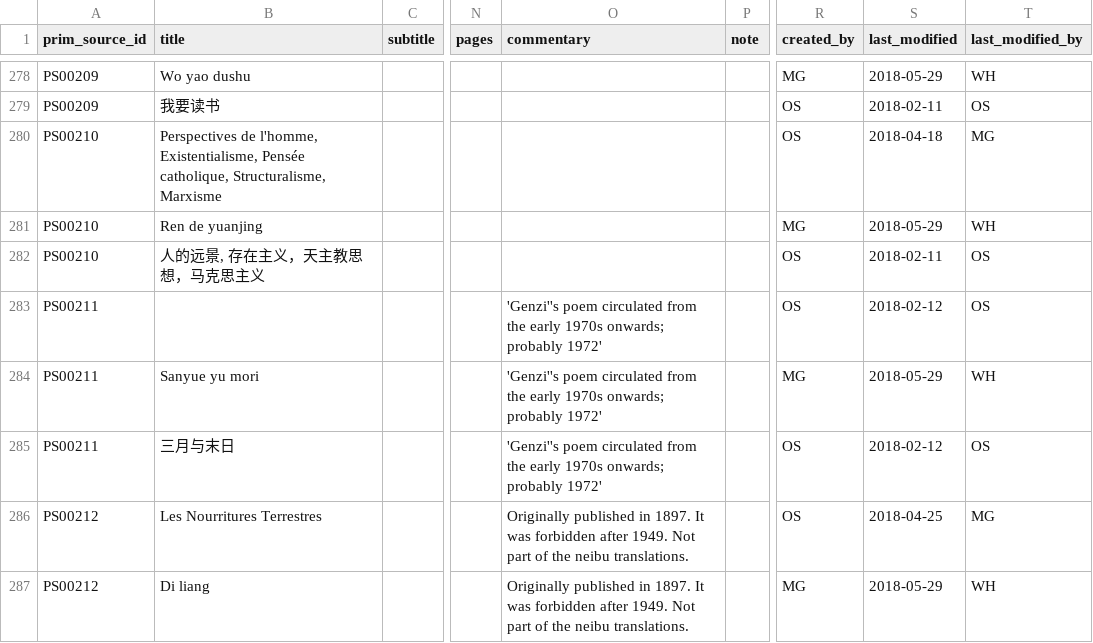
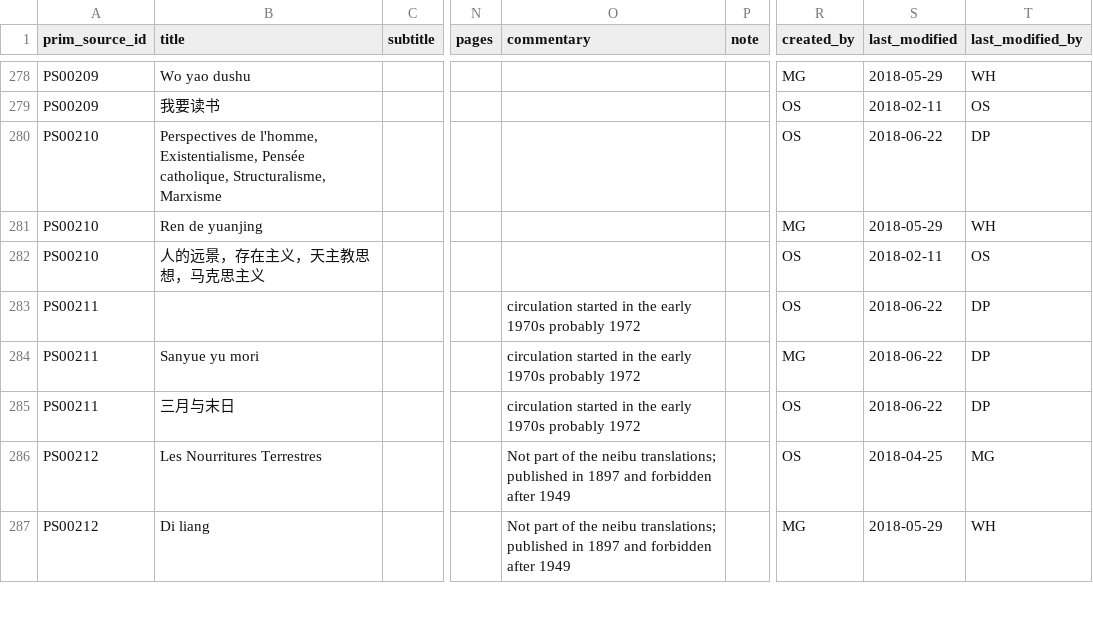
Before and after one commit to readchina/ReadAct, a CSV file: data/PrimarySource.csv, drawn as a sheet; only a part is shown, gaps mark what is left out; the diff covers the shown part only; the diff names each change by its address in the sheet, - before the commit and + after, or states it on an @@ line.

```diff
--- a/data/PrimarySource.csv
+++ b/data/PrimarySource.csv
-S280 (last_modified): 2018-04-18
+S280 (last_modified): 2018-06-22
-T280 (last_modified_by): MG
+T280 (last_modified_by): DP
-B282 (title): 人的远景, 存在主义，天主教思想，马克思主义
+B282 (title): 人的远景，存在主义，天主教思想，马克思主义
-O283:O285 (commentary): 'Genzi''s poem circulated from the early 1970s onwards; probably 1972'
+O283:O285 (commentary): circulation started in the early 1970s probably 1972
-S283 (last_modified): 2018-02-12
+S283 (last_modified): 2018-06-22
-T283 (last_modified_by): OS
+T283 (last_modified_by): DP
-S284 (last_modified): 2018-05-29
+S284 (last_modified): 2018-06-22
-T284 (last_modified_by): WH
+T284 (last_modified_by): DP
-S285 (last_modified): 2018-02-12
+S285 (last_modified): 2018-06-22
-T285 (last_modified_by): OS
+T285 (last_modified_by): DP
-O286:O287 (commentary): Originally published in 1897. It was forbidden after 1949. Not part of the neibu translations.
+O286:O287 (commentary): Not part of the neibu translations; published in 1897 and forbidden after 1949
```
Also changed, not shown: 32 edited cells elsewhere in this file, 2 other files.
